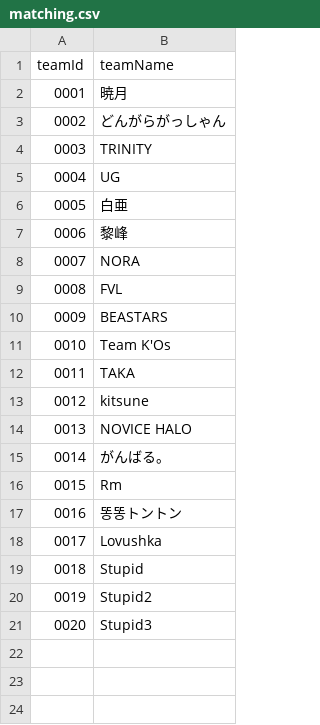
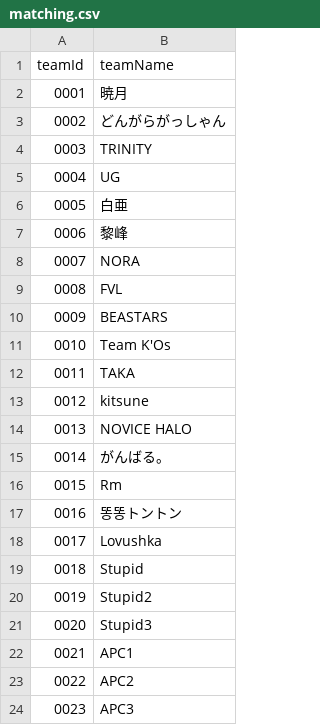
Before and after one commit to volleyballvrc-tech/volleyballvrc.github.io, a CSV file: matching.csv, drawn as a sheet; the diff names each change by its address in the sheet, - before the commit and + after, or states it on an @@ line.

Commit message:
Update matching.csv

```diff
--- a/matching.csv
+++ b/matching.csv
+row 22: 0021 | APC1
+row 23: 0022 | APC2
+row 24: 0023 | APC3
```
